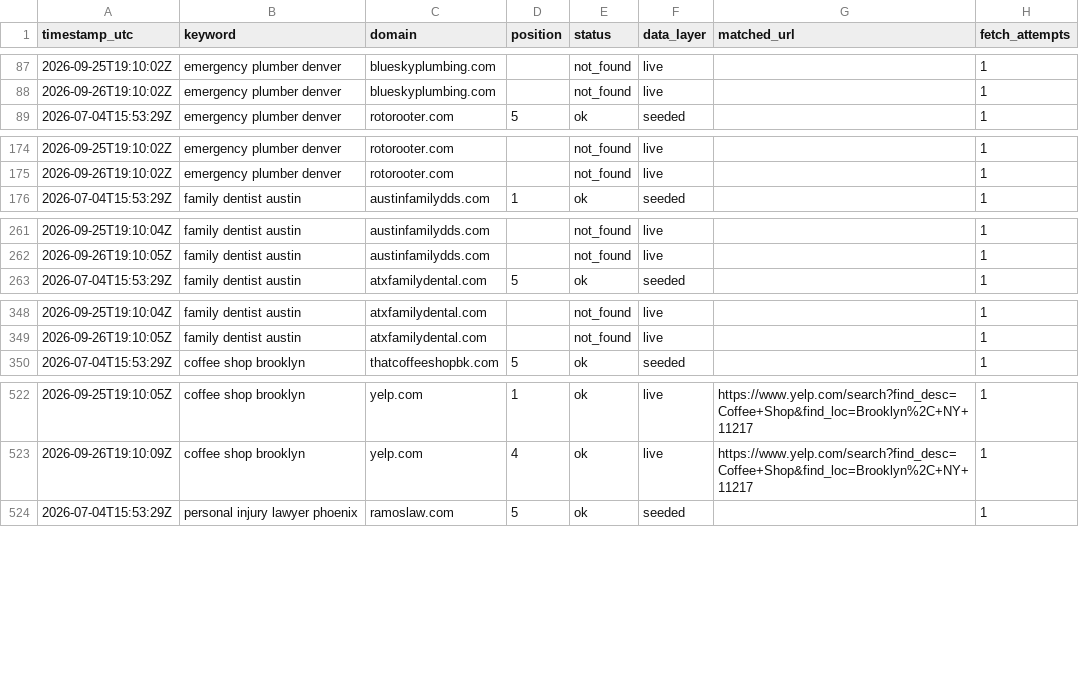
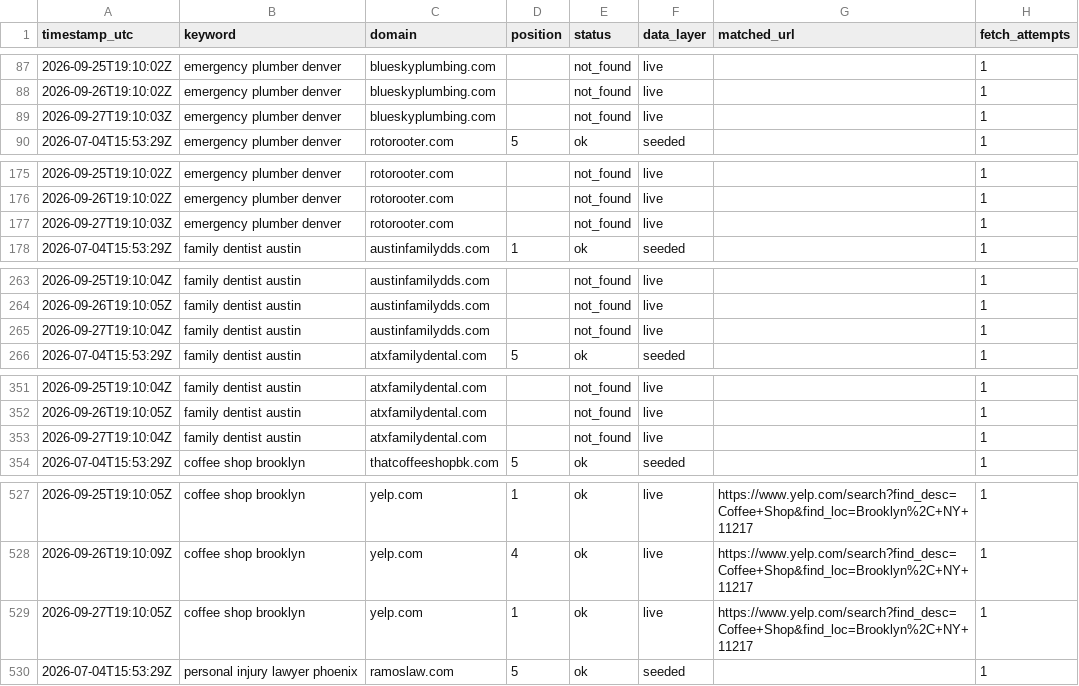
Before and after one commit to Tommyz123/serp-rank-tracker, a CSV file: docs/data.csv, drawn as a sheet; only a part is shown, gaps mark what is left out; the diff covers the shown part only.

Commit message:
chore: daily rank data refresh

```diff
--- a/docs/data.csv
+++ b/docs/data.csv
@@ -88,2 +88,3 @@ timestamp_utc,keyword,domain,position,status,data_layer,matched_url,fetch_attemp
 2026-09-26T19:10:02Z,emergency plumber denver,blueskyplumbing.com,,not_found,live,,1
+2026-09-27T19:10:03Z,emergency plumber denver,blueskyplumbing.com,,not_found,live,,1
 2026-07-04T15:53:29Z,emergency plumber denver,rotorooter.com,5,ok,seeded,,1
@@ -175,2 +176,3 @@ timestamp_utc,keyword,domain,position,status,data_layer,matched_url,fetch_attemp
 2026-09-26T19:10:02Z,emergency plumber denver,rotorooter.com,,not_found,live,,1
+2026-09-27T19:10:03Z,emergency plumber denver,rotorooter.com,,not_found,live,,1
 2026-07-04T15:53:29Z,family dentist austin,austinfamilydds.com,1,ok,seeded,,1
@@ -262,2 +264,3 @@ timestamp_utc,keyword,domain,position,status,data_layer,matched_url,fetch_attemp
 2026-09-26T19:10:05Z,family dentist austin,austinfamilydds.com,,not_found,live,,1
+2026-09-27T19:10:04Z,family dentist austin,austinfamilydds.com,,not_found,live,,1
 2026-07-04T15:53:29Z,family dentist austin,atxfamilydental.com,5,ok,seeded,,1
@@ -349,2 +352,3 @@ timestamp_utc,keyword,domain,position,status,data_layer,matched_url,fetch_attemp
 2026-09-26T19:10:05Z,family dentist austin,atxfamilydental.com,,not_found,live,,1
+2026-09-27T19:10:04Z,family dentist austin,atxfamilydental.com,,not_found,live,,1
 2026-07-04T15:53:29Z,coffee shop brooklyn,thatcoffeeshopbk.com,5,ok,seeded,,1
@@ -523,2 +528,3 @@ timestamp_utc,keyword,domain,position,status,data_layer,matched_url,fetch_attemp
 2026-09-26T19:10:09Z,coffee shop brooklyn,yelp.com,4,ok,live,https://www.yelp.com/search?find_desc=Coffee+Shop&find_loc=Brooklyn%2C+NY+11217,1
+2026-09-27T19:10:05Z,coffee shop brooklyn,yelp.com,1,ok,live,https://www.yelp.com/search?find_desc=Coffee+Shop&find_loc=Brooklyn%2C+NY+11217,1
 2026-07-04T15:53:29Z,personal injury lawyer phoenix,ramoslaw.com,5,ok,seeded,,1
```
Also changed, not shown: 3 added rows elsewhere in this file, 1 other file.
